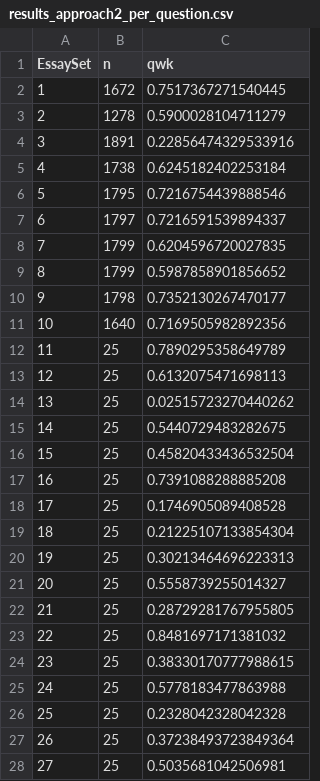
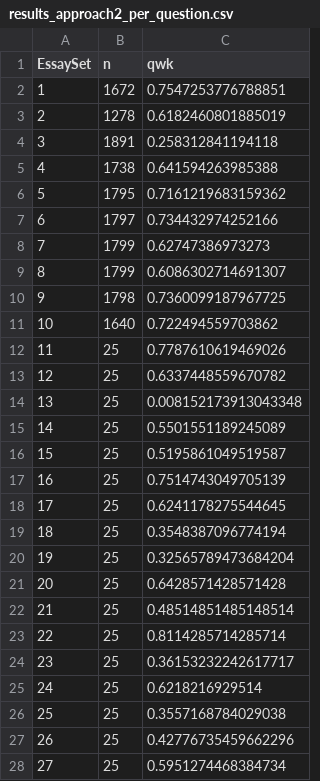
Before and after one commit to irisyan2/CS473-Project, a CSV file: approach2/results_approach2_per_question.csv, drawn as a sheet; only a part is shown; the diff covers the shown part only.

```diff
--- a/approach2/results_approach2_per_question.csv
+++ b/approach2/results_approach2_per_question.csv
@@ -1,28 +1,28 @@
 EssaySet,n,qwk
-1,1672,0.7517367271540445
-2,1278,0.5900028104711279
-3,1891,0.22856474329533916
-4,1738,0.6245182402253184
-5,1795,0.7216754439888546
-6,1797,0.7216591539894337
-7,1799,0.6204596720027835
-8,1799,0.5987858901856652
-9,1798,0.7352130267470177
-10,1640,0.7169505982892356
-11,25,0.7890295358649789
-12,25,0.6132075471698113
-13,25,0.02515723270440262
-14,25,0.5440729483282675
-15,25,0.45820433436532504
-16,25,0.7391088288885208
-17,25,0.1746905089408528
-18,25,0.21225107133854304
-19,25,0.30213464696223313
-20,25,0.5558739255014327
-21,25,0.28729281767955805
-22,25,0.8481697171381032
-23,25,0.38330170777988615
-24,25,0.5778183477863988
-25,25,0.2328042328042328
-26,25,0.37238493723849364
-27,25,0.5035681042506981
+1,1672,0.7547253776788851
+2,1278,0.6182460801885019
+3,1891,0.258312841194118
+4,1738,0.641594263985388
+5,1795,0.7161219683159362
+6,1797,0.734432974252166
+7,1799,0.62747386973273
+8,1799,0.6086302714691307
+9,1798,0.7360099187967725
+10,1640,0.722494559703862
+11,25,0.7787610619469026
+12,25,0.6337448559670782
+13,25,0.008152173913043348
+14,25,0.5501551189245089
+15,25,0.5195861049519587
+16,25,0.7514743049705139
+17,25,0.6241178275544645
+18,25,0.3548387096774194
+19,25,0.32565789473684204
+20,25,0.6428571428571428
+21,25,0.48514851485148514
+22,25,0.8114285714285714
+23,25,0.36153232242617717
+24,25,0.6218216929514
+25,25,0.3557168784029038
+26,25,0.42776735459662296
+27,25,0.5951274468384734
```
Also changed, not shown: 61 edited cells elsewhere in this file, approach2/results_approach2_large.csv, 5 other files.
